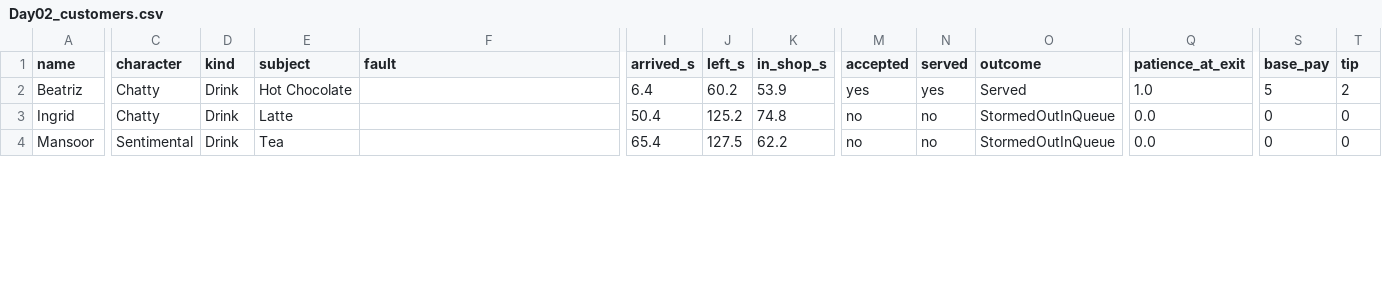
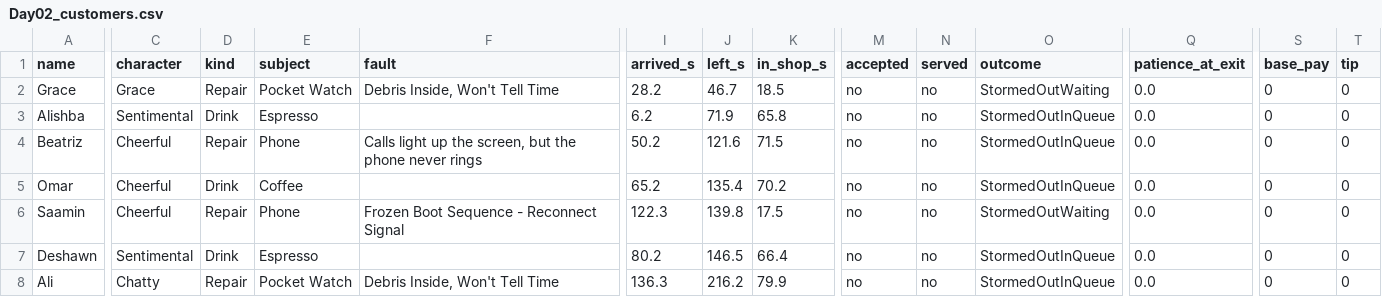
Before and after one commit to QaiserGames/FixitFidget-2026-07-23_17-38-31, a CSV file: DayLogs/AcesCafeLayout/Day02_customers.csv, drawn as a sheet; only a part is shown, gaps mark what is left out; addresses are those after the commit; rows hold the shown columns only; the diff covers the shown part only; the diff names each change by its address in the sheet, - before the commit and + after, or states it on an @@ line.

Commit message:
screenshot and day 3 log

```diff
--- a/DayLogs/AcesCafeLayout/Day02_customers.csv
+++ b/DayLogs/AcesCafeLayout/Day02_customers.csv
+row 2: Grace | Grace | Repair | Pocket Watch | Debris Inside, Won't Tell Time | 28.2 | 46.7 | 18.5 | no | no | StormedOutWaiting | 0.0 | 0 | 0
+row 3: Alishba | Sentimental | Drink | Espresso |  | 6.2 | 71.9 | 65.8 | no | no | StormedOutInQueue | 0.0 | 0 | 0
-C4:C5 (character): Chatty
+C4:C5 (character): Cheerful
-D4 (kind): Drink
+D4 (kind): Repair
-E4 (subject): Hot Chocolate
+E4 (subject): Phone
-F4 (fault): (empty)
+F4 (fault): Calls light up the screen, but the phone never rings
-I4 (arrived_s): 6.4
+I4 (arrived_s): 50.2
-J4 (left_s): 60.2
+J4 (left_s): 121.6
-K4 (in_shop_s): 53.9
+K4 (in_shop_s): 71.5
-M4 (accepted): yes
+M4 (accepted): no
-N4 (served): yes
+N4 (served): no
-O4 (outcome): Served
+O4 (outcome): StormedOutInQueue
-Q4 (patience_at_exit): 1.0
+Q4 (patience_at_exit): 0.0
-S4 (base_pay): 5
+S4 (base_pay): 0
-T4 (tip): 2
+T4 (tip): 0
-A5 (name): Ingrid
+A5 (name): Omar
-E5 (subject): Latte
+E5 (subject): Coffee
-I5 (arrived_s): 50.4
+I5 (arrived_s): 65.2
-J5 (left_s): 125.2
+J5 (left_s): 135.4
-K5 (in_shop_s): 74.8
+K5 (in_shop_s): 70.2
+row 6: Saamin | Cheerful | Repair | Phone | Frozen Boot Sequence - Reconnect Signal | 122.3 | 139.8 | 17.5 | no | no | StormedOutWaiting | 0.0 | 0 | 0
-A7 (name): Mansoor
+A7 (name): Deshawn
-E7 (subject): Tea
+E7 (subject): Espresso
-I7 (arrived_s): 65.4
+I7 (arrived_s): 80.2
-J7 (left_s): 127.5
+J7 (left_s): 146.5
-K7 (in_shop_s): 62.2
+K7 (in_shop_s): 66.4
+row 8: Ali | Chatty | Repair | Pocket Watch | Debris Inside, Won't Tell Time | 136.3 | 216.2 | 79.9 | no | no | StormedOutInQueue | 0.0 | 0 | 0
```
Also changed, not shown: 3 removed rows and 28 edited cells elsewhere in this file, DayLogs/AcesCafeLayout/Day01_customers.csv, 49 other files.
